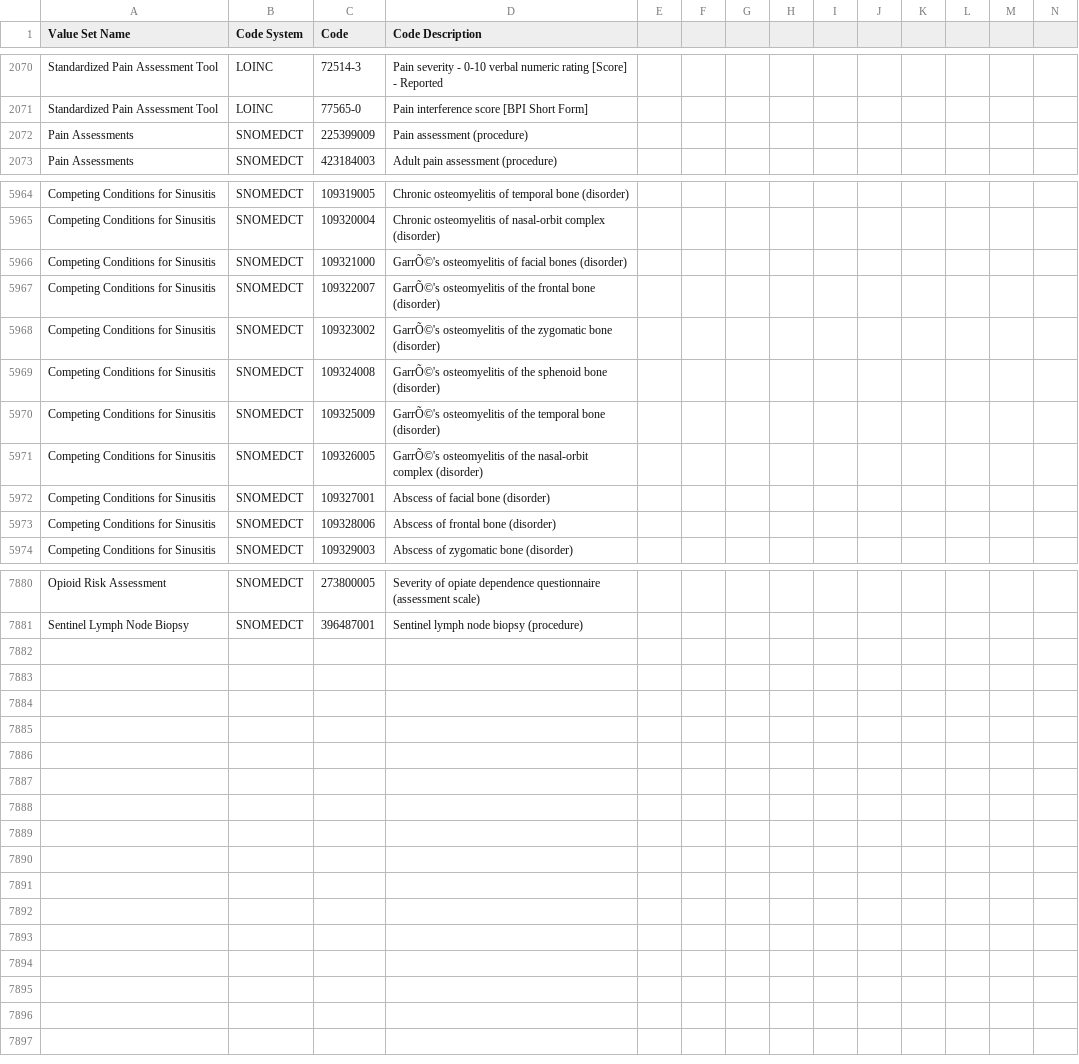
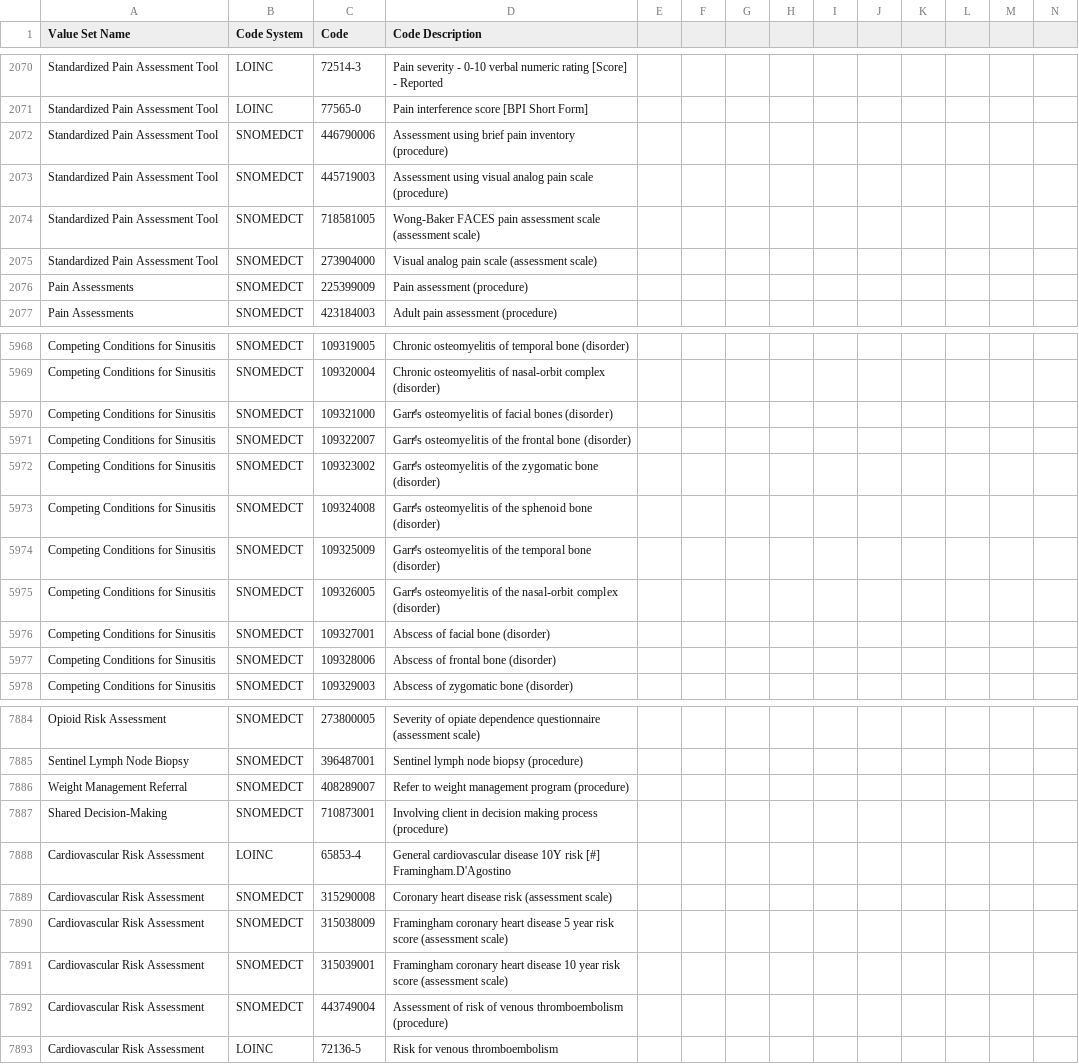
Before and after one commit to hpmsnell/measures, a CSV file: value_sets/Able Value Sets.csv, drawn as a sheet; only a part is shown, gaps mark what is left out; addresses are those after the commit; rows hold the shown columns only; the diff covers the shown part only; the diff names each change by its address in the sheet, - before the commit and + after, or states it on an @@ line.

```diff
--- a/value_sets/Able Value Sets.csv
+++ b/value_sets/Able Value Sets.csv
+row 2072: Standardized Pain Assessment Tool | SNOMEDCT | 446790006 | Assessment using brief pain inventory (procedure)
+row 2073: Standardized Pain Assessment Tool | SNOMEDCT | 445719003 | Assessment using visual analog pain scale (procedure)
+row 2074: Standardized Pain Assessment Tool | SNOMEDCT | 718581005 | Wong-Baker FACES pain assessment scale (assessment scale)
+row 2075: Standardized Pain Assessment Tool | SNOMEDCT | 273904000 | Visual analog pain scale (assessment scale)
-D5970 (Code Description): GarrÕ©'s osteomyelitis of…
+D5970 (Code Description): Garrͩ's osteomyelitis of…
-D5971 (Code Description): GarrÕ©'s osteomyelitis of…
+D5971 (Code Description): Garrͩ's osteomyelitis of…
-D5972 (Code Description): GarrÕ©'s osteomyelitis of…
+D5972 (Code Description): Garrͩ's osteomyelitis of…
-D5973 (Code Description): GarrÕ©'s osteomyelitis of…
+D5973 (Code Description): Garrͩ's osteomyelitis of…
-D5974 (Code Description): GarrÕ©'s osteomyelitis of…
+D5974 (Code Description): Garrͩ's osteomyelitis of…
-D5975 (Code Description): GarrÕ©'s osteomyelitis of…
+D5975 (Code Description): Garrͩ's osteomyelitis of…
+row 7886: Weight Management Referral | SNOMEDCT | 408289007 | Refer to weight management program (procedure)
+row 7887: Shared Decision-Making | SNOMEDCT | 710873001 | Involving client in decision making process (procedure)
+row 7888: Cardiovascular Risk Assessment | LOINC | 65853-4 | General cardiovascular disease 10Y risk [#] Framingham.D'Agostino
+row 7889: Cardiovascular Risk Assessment | SNOMEDCT | 315290008 | Coronary heart disease risk (assessment scale)
+row 7890: Cardiovascular Risk Assessment | SNOMEDCT | 315038009 | Framingham coronary heart disease 5 year risk score (assessment scale)
+row 7891: Cardiovascular Risk Assessment | SNOMEDCT | 315039001 | Framingham coronary heart disease 10 year risk score (assessment scale)
+row 7892: Cardiovascular Risk Assessment | SNOMEDCT | 443749004 | Assessment of risk of venous thromboembolism (procedure)
+row 7893: Cardiovascular Risk Assessment | LOINC | 72136-5 | Risk for venous thromboembolism
```
Also changed, not shown: 83 edited cells elsewhere in this file, value_sets/MIPS Value Sets - 2017.csv, 9 other files.
